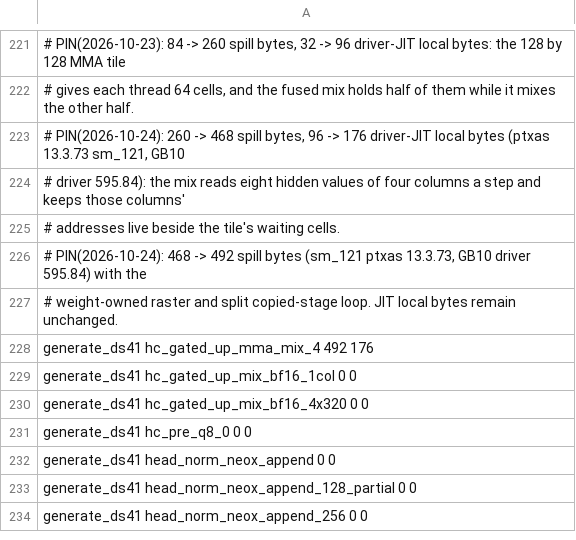
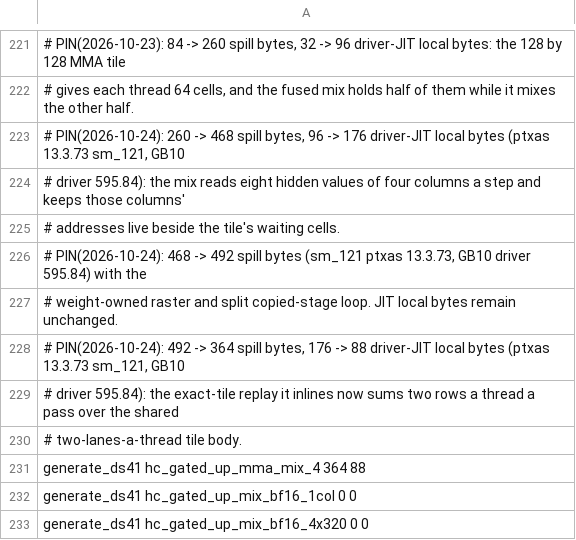
Before and after one commit to juliankang4/bloomery, a TSV file: tools/ref/ptx-shapes/sm_121-cc12.1.tsv, drawn as a sheet; only a part is shown, gaps mark what is left out; the shorter side is filled out with more unchanged rows; the diff names each change by its address in the sheet, - before the commit and + after, or states it on an @@ line.

Commit message:
tools: pin the fused HC mix's PTX rows over the shared exact-tile replay

```diff
--- a/tools/ref/ptx-shapes/sm_121-cc12.1.tsv
+++ b/tools/ref/ptx-shapes/sm_121-cc12.1.tsv
-A228: generate_ds41 hc_gated_up_mma_mix_4 492 176
+A228: # PIN(2026-10-24): 492 -> 364 spill bytes, 176 -> 88 driver-JIT local bytes (ptxas 13.3.73 sm_121, GB10
+row 229: # driver 595.84): the exact-tile replay it inlines now sums two rows a thread a pass over the shared
+row 230: # two-lanes-a-thread tile body.
+row 231: generate_ds41 hc_gated_up_mma_mix_4 364 88
```
Also changed, not shown: tools/ref/ptx-shapes/sm_121a-cc12.1.tsv, tools/ref/ptx-shapes/sm_86-cc12.1.tsv, 1 other file.
